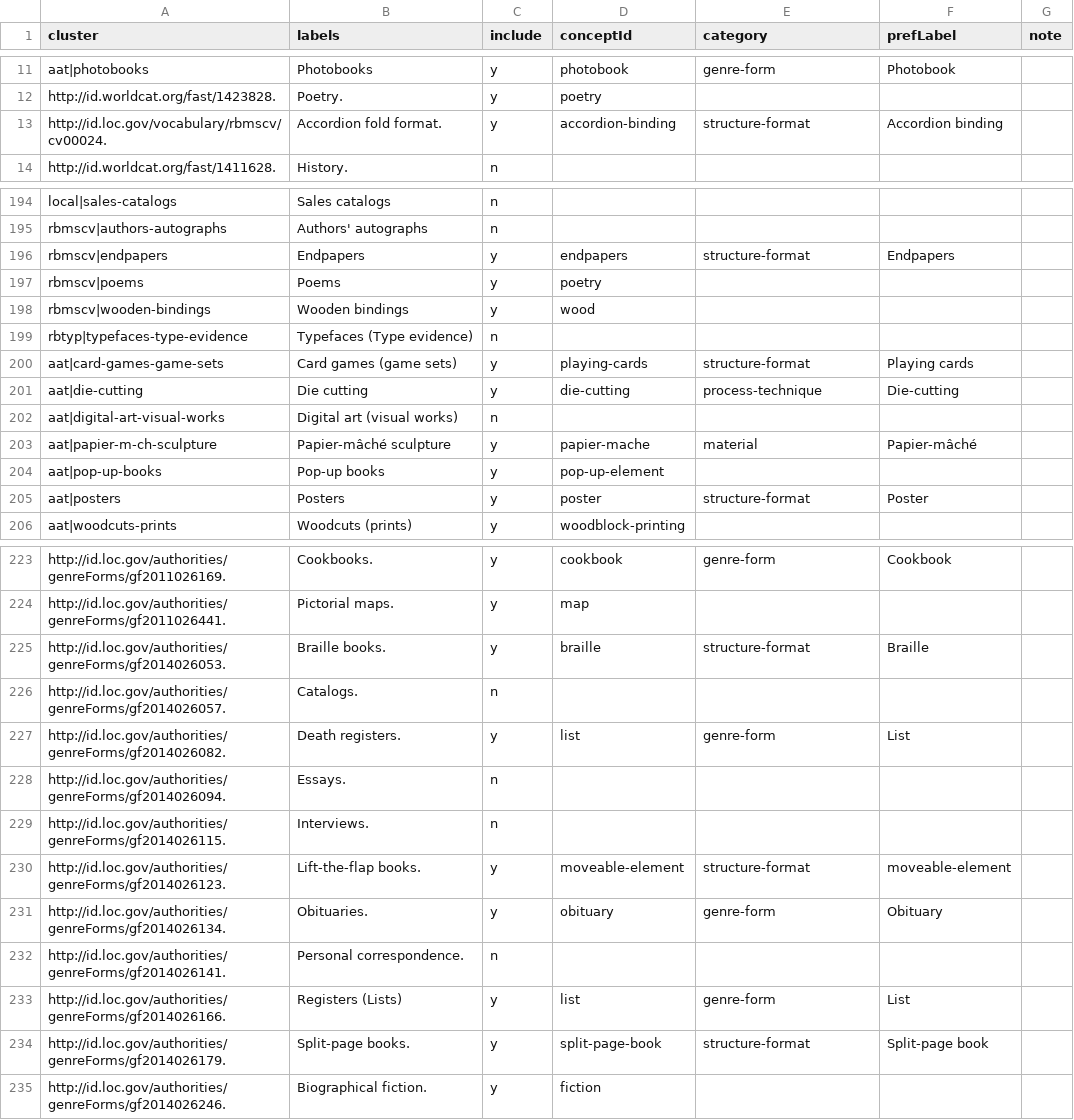
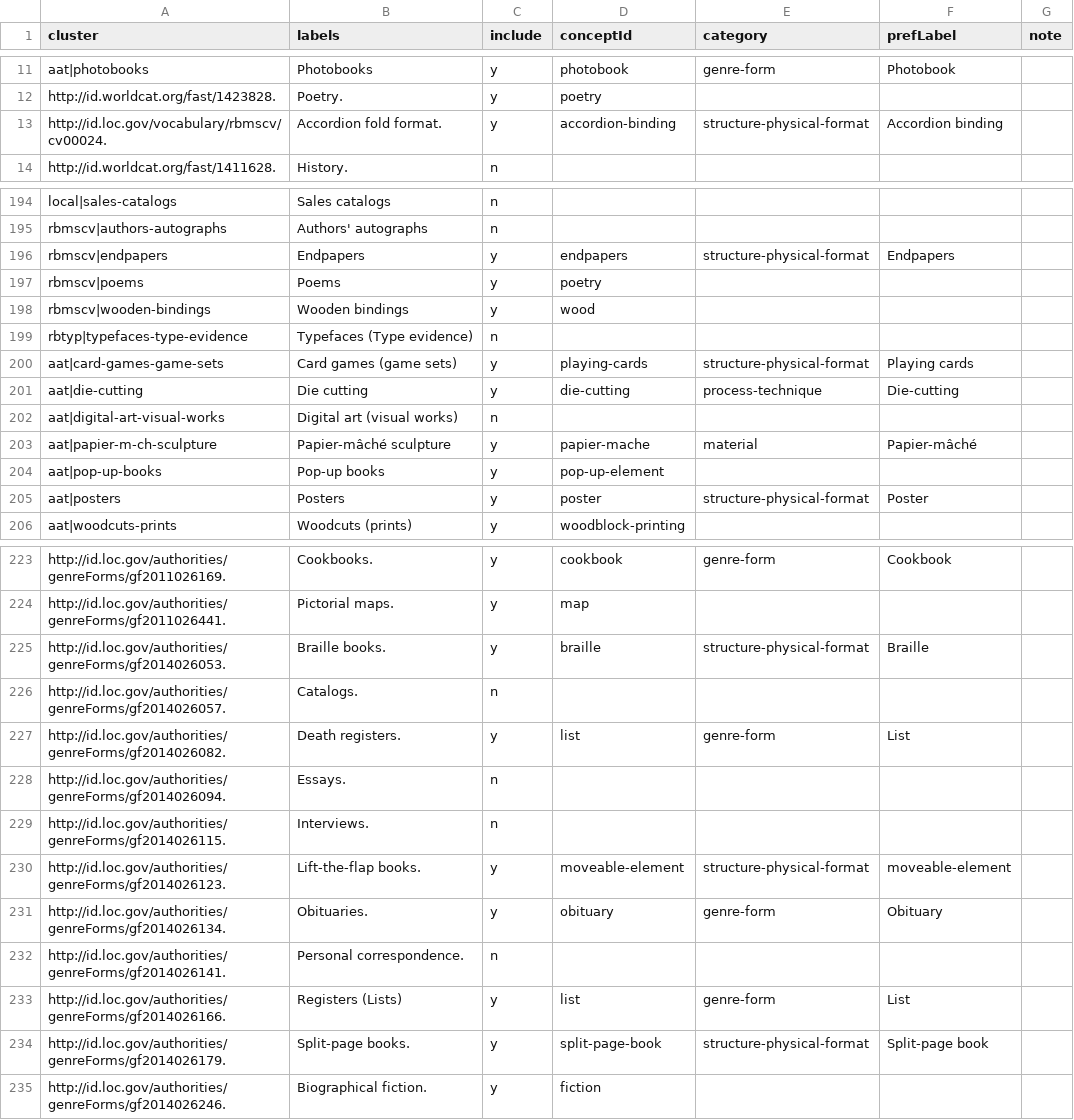
Before and after one commit to dkglab/artists-books, a CSV file: sources/construction/decisions.csv, drawn as a sheet; only a part is shown, gaps mark what is left out; the diff covers the shown part only.

```diff
--- a/sources/construction/decisions.csv
+++ b/sources/construction/decisions.csv
@@ -12,3 +12,3 @@ aat|photobooks,Photobooks,y,photobook,genre-form,Photobook,
 http://id.worldcat.org/fast/1423828.,Poetry.,y,poetry,,,
-http://id.loc.gov/vocabulary/rbmscv/cv00024.,Accordion fold format.,y,accordion-binding,structure-format,Accordion binding,
+http://id.loc.gov/vocabulary/rbmscv/cv00024.,Accordion fold format.,y,accordion-binding,structure-physical-format,Accordion binding,
 http://id.worldcat.org/fast/1411628.,History.,n,,,,
@@ -195,3 +195,3 @@ local|sales-catalogs,Sales catalogs,n,,,,
 rbmscv|authors-autographs,Authors' autographs,n,,,,
-rbmscv|endpapers,Endpapers,y,endpapers,structure-format,Endpapers,
+rbmscv|endpapers,Endpapers,y,endpapers,structure-physical-format,Endpapers,
 rbmscv|poems,Poems,y,poetry,,,
@@ -199,3 +199,3 @@ rbmscv|wooden-bindings,Wooden bindings,y,wood,,,
 rbtyp|typefaces-type-evidence,Typefaces (Type evidence),n,,,,
-aat|card-games-game-sets,Card games (game sets),y,playing-cards,structure-format,Playing cards,
+aat|card-games-game-sets,Card games (game sets),y,playing-cards,structure-physical-format,Playing cards,
 aat|die-cutting,Die cutting,y,die-cutting,process-technique,Die-cutting,
@@ -204,3 +204,3 @@ aat|papier-m-ch-sculpture,Papier-mâché sculpture,y,papier-mache,material,Papie
 aat|pop-up-books,Pop-up books,y,pop-up-element,,,
-aat|posters,Posters,y,poster,structure-format,Poster,
+aat|posters,Posters,y,poster,structure-physical-format,Poster,
 aat|woodcuts-prints,Woodcuts (prints),y,woodblock-printing,,,
@@ -224,3 +224,3 @@ http://id.loc.gov/authorities/genreForms/gf2011026169.,Cookbooks.,y,cookbook,gen
 http://id.loc.gov/authorities/genreForms/gf2011026441.,Pictorial maps.,y,map,,,
-http://id.loc.gov/authorities/genreForms/gf2014026053.,Braille books.,y,braille,structure-format,Braille,
+http://id.loc.gov/authorities/genreForms/gf2014026053.,Braille books.,y,braille,structure-physical-format,Braille,
 http://id.loc.gov/authorities/genreForms/gf2014026057.,Catalogs.,n,,,,
@@ -229,3 +229,3 @@ http://id.loc.gov/authorities/genreForms/gf2014026094.,Essays.,n,,,,
 http://id.loc.gov/authorities/genreForms/gf2014026115.,Interviews.,n,,,,
-http://id.loc.gov/authorities/genreForms/gf2014026123.,Lift-the-flap books.,y,moveable-element,structure-format,moveable-element,
+http://id.loc.gov/authorities/genreForms/gf2014026123.,Lift-the-flap books.,y,moveable-element,structure-physical-format,moveable-element,
 http://id.loc.gov/authorities/genreForms/gf2014026134.,Obituaries.,y,obituary,genre-form,Obituary,
@@ -233,3 +233,3 @@ http://id.loc.gov/authorities/genreForms/gf2014026141.,Personal correspondence.,
 http://id.loc.gov/authorities/genreForms/gf2014026166.,Registers (Lists),y,list,genre-form,List,
-http://id.loc.gov/authorities/genreForms/gf2014026179.,Split-page books.,y,split-page-book,structure-format,Split-page book,
+http://id.loc.gov/authorities/genreForms/gf2014026179.,Split-page books.,y,split-page-book,structure-physical-format,Split-page book,
 http://id.loc.gov/authorities/genreForms/gf2014026246.,Biographical fiction.,y,fiction,,,
```
Also changed, not shown: 68 edited cells elsewhere in this file, 3 other files.
